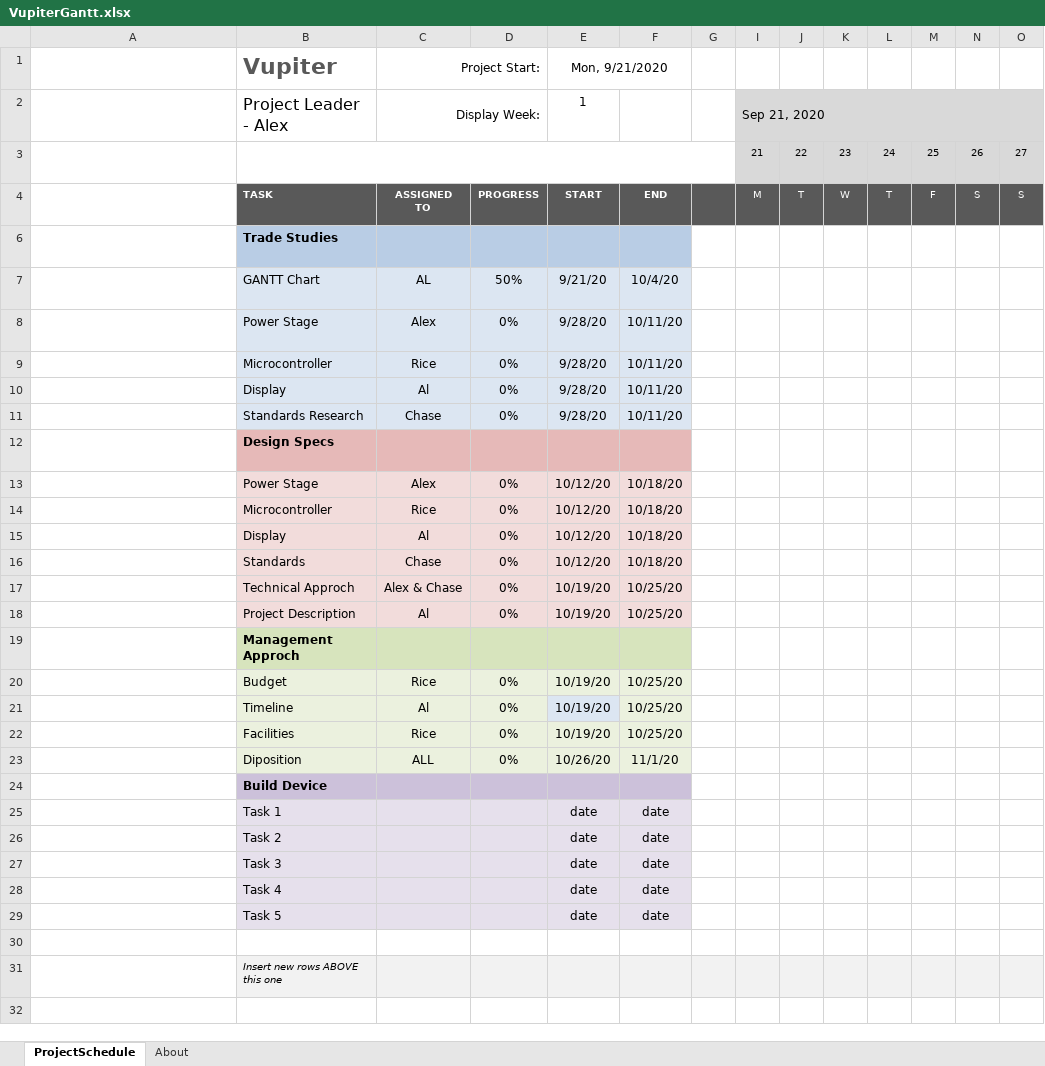
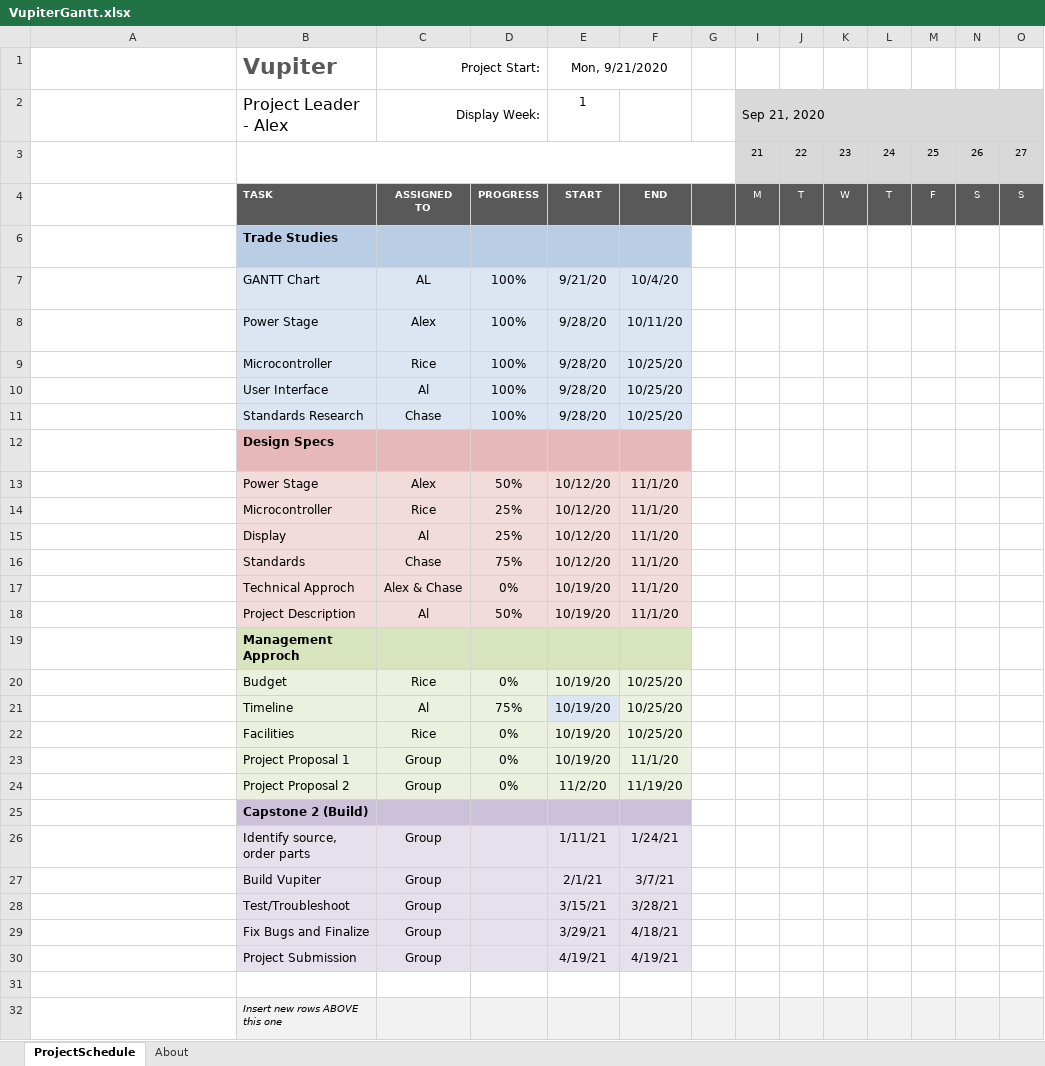
Before and after one commit to ams0187/Vupiter, an Excel workbook: Minutes/VupiterGantt.xlsx, sheet ProjectSchedule, drawn as a sheet; only a part is shown; long unchanged cells end in …; values as stored, in another font and other column widths than the file's, no borders; conditional formats not drawn; removed rows and columns are numbered as before the commit, all else as after; rows hold the shown columns only; the diff names each change by its address in the sheet, - before the commit and + after, or states it on an @@ line.

Commit message:
Add files via upload

```diff
--- a/Minutes/VupiterGantt.xlsx (sheet ProjectSchedule)
+++ b/Minutes/VupiterGantt.xlsx (sheet ProjectSchedule)
-D7: 50%
+D7: 100%
-D8:D9: 0%
+D8:D9: 100%
-F9: 10/11/20
+F9: 10/25/20
-row 10:  | Display | Al | 0% | 9/28/20 | 10/11/20
+row 10:  | User Interface | Al | 100% | 9/28/20 | 10/25/20
-D11: 0%
+D11: 100%
-F11: 10/11/20
+F11: 10/25/20
-D13: 0%
+D13: 50%
-F13:F16: 10/18/20
+F13:F16: 11/1/20
-D14:D15: 0%
+D14:D15: 25%
-D16: 0%
+D16: 75%
-F17:F18: 10/25/20
+F17:F18: 11/1/20
-D18: 0%
+D18: 50%
-D21: 0%
+D21: 75%
-row 23:  | Diposition | ALL | 0% | 10/26/20 | 11/1/20
+row 23:  | Project Proposal 1 | Group | 0% | 10/19/20 | 11/1/20
+row 24:  | Project Proposal 2 | Group | 0% | 11/2/20 | 11/19/20
-B25 (Vupiter): Build Device
+B25 (Vupiter): Capstone 2 (Build)
-row 25:  | Task 1 |  |  | date | date
-row 26:  | Task 2 |  |  | date | date
-row 27:  | Task 3 |  |  | date | date
-row 28:  | Task 4 |  |  | date | date
-row 29:  | Task 5 |  |  | date | date
+row 26:  | Identify source, order parts | Group |  | 1/11/21 | 1/24/21
+row 27:  | Build Vupiter | Group |  | 2/1/21 | 3/7/21
+row 28:  | Test/Troubleshoot | Group |  | 3/15/21 | 3/28/21
+row 29:  | Fix Bugs and Finalize | Group |  | 3/29/21 | 4/18/21
+row 30:  | Project Submission | Group |  | 4/19/21 | 4/19/21
```
Also changed, not shown: formulas that keep their value, hidden cells.
